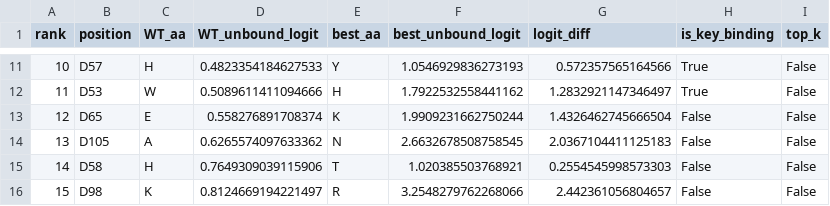
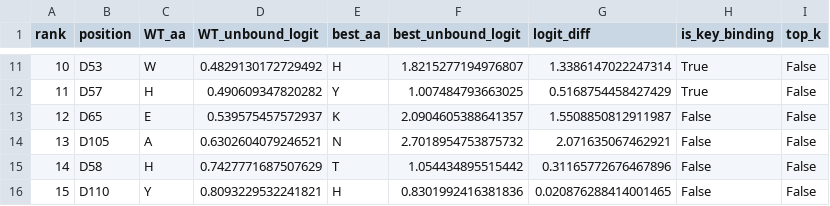
Before and after one commit to partrita/ab-expression-rescue, a CSV file: example/example_output/rescue_ranking.csv, drawn as a sheet; only a part is shown, gaps mark what is left out; the diff covers the shown part only.

```diff
--- a/example/example_output/rescue_ranking.csv
+++ b/example/example_output/rescue_ranking.csv
@@ -11,6 +11,6 @@ rank,position,WT_aa,WT_unbound_logit,best_aa,best_unbound_logit,logit_diff,is_ke
-10,D57,H,0.4823354184627533,Y,1.0546929836273193,0.572357565164566,True,False
-11,D53,W,0.5089611411094666,H,1.7922532558441162,1.2832921147346497,True,False
-12,D65,E,0.558276891708374,K,1.9909231662750244,1.4326462745666504,False,False
-13,D105,A,0.6265574097633362,N,2.6632678508758545,2.0367104411125183,False,False
-14,D58,H,0.7649309039115906,T,1.020385503768921,0.2554545998573303,False,False
-15,D98,K,0.8124669194221497,R,3.2548279762268066,2.442361056804657,False,False
+10,D53,W,0.4829130172729492,H,1.8215277194976807,1.3386147022247314,True,False
+11,D57,H,0.490609347820282,Y,1.007484793663025,0.5168754458427429,True,False
+12,D65,E,0.539575457572937,K,2.0904605388641357,1.5508850812911987,False,False
+13,D105,A,0.6302604079246521,N,2.7018954753875732,2.071635067462921,False,False
+14,D58,H,0.7427771687507629,T,1.054434895515442,0.31165772676467896,False,False
+15,D110,Y,0.8093229532241821,H,0.8301992416381836,0.020876288414001465,False,False
```
Also changed, not shown: 74 edited cells elsewhere in this file, example/example_output/key_binding_residues.csv, 11 other files.
